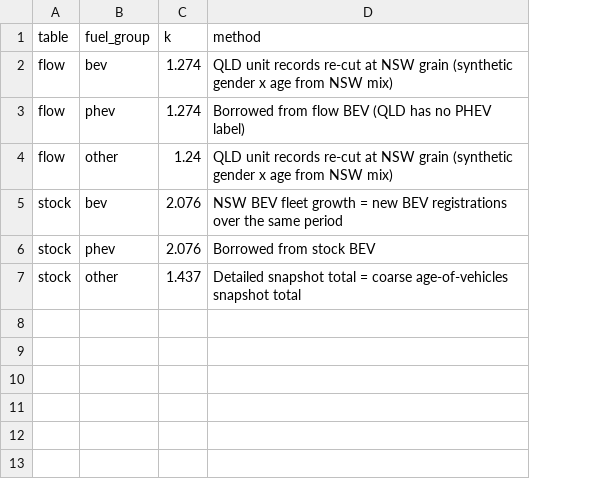
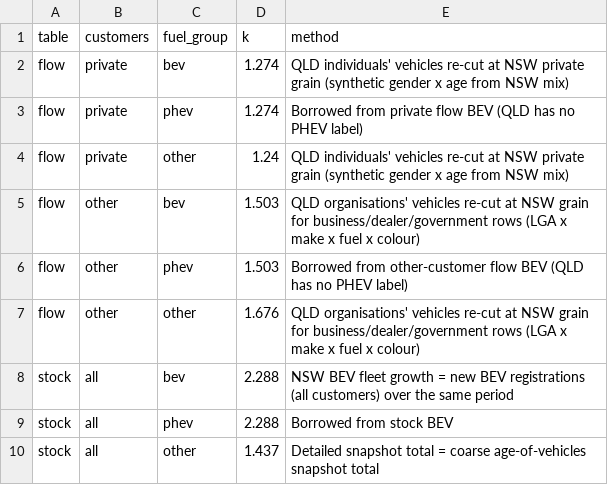
Before and after one commit to mhs795/EV-uptake-by-income, a CSV file: processed/suppression.csv, drawn as a sheet; addresses are those after the commit; the diff names each change by its address in the sheet, - before the commit and + after, or states it on an @@ line.

```diff
--- a/processed/suppression.csv
+++ b/processed/suppression.csv
+column B (customers), rows 2-4: all private; rows 8-10: all all
-E2 (method): QLD unit records re-cut at NSW grain (synthetic…
+E2 (method): QLD individuals' vehicles re-cut at NSW private grain (synthetic…
-E3 (method): Borrowed from flow BEV…
+E3 (method): Borrowed from private flow BEV…
-E4 (method): QLD unit records re-cut at NSW grain (synthetic…
+E4 (method): QLD individuals' vehicles re-cut at NSW private grain (synthetic…
+row 5: flow | other | bev | 1.503 | QLD organisations' vehicles re-cut at NSW grain for business/dealer/government rows (LGA x make x fuel x colour)
+row 6: flow | other | phev | 1.503 | Borrowed from other-customer flow BEV (QLD has no PHEV label)
+row 7: flow | other | other | 1.676 | QLD organisations' vehicles re-cut at NSW grain for business/dealer/government rows (LGA x make x fuel x colour)
-D8:D9 (k): 2.076
+D8:D9 (k): 2.288
-E8 (method): …BEV registrations over the…
+E8 (method): …BEV registrations (all customers) over the…
```
Also changed, not shown: R/notes.csv, processed/adjustments.csv, 11 other files.
